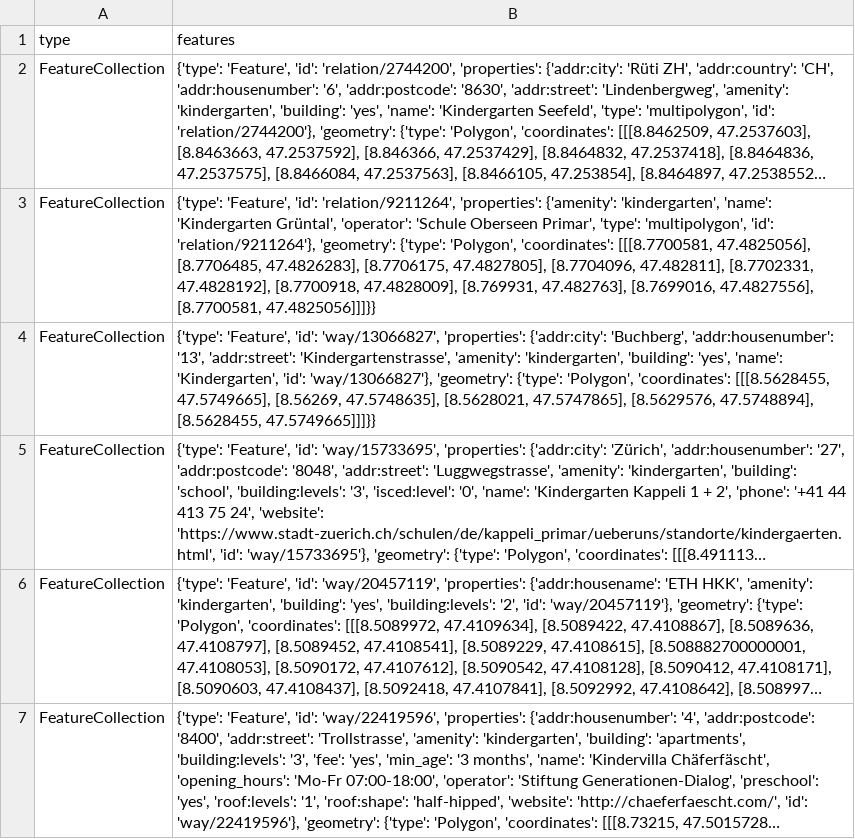
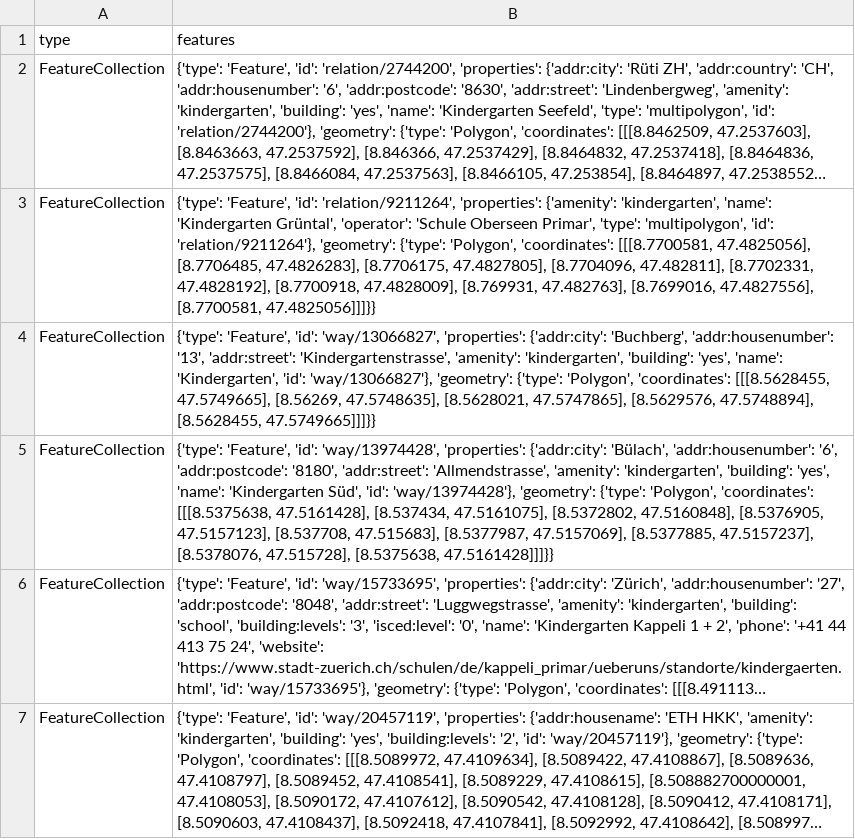
Before and after one commit to chnuessli/elz-data, a CSV file: data/csv/kindergarten/kindergarten_dispo_srz.csv, drawn as a sheet; only a part is shown; the shorter side is filled out with more unchanged rows; long unchanged cells end in …; the diff covers the shown part only; the diff names each change by its address in the sheet, - before the commit and + after, or states it on an @@ line.

```diff
--- a/data/csv/kindergarten/kindergarten_dispo_srz.csv
+++ b/data/csv/kindergarten/kindergarten_dispo_srz.csv
+row 5: FeatureCollection | {'type': 'Feature', 'id': 'way/13974428', 'properties': {'addr:city': 'Bülach', 'addr:housenumber': '6', 'addr:postcode': '8180', 'addr:street': 'Allmendstrasse', 'amenity': 'kindergarten', 'building': 'yes', 'name': 'Kindergarten Süd', 'id': 'way/13974428'}, 'geometry': {'type': 'Polygon', 'coordinates': [[[8.5375638, 47.5161428], [8.537434, 47.5161075], [8.5372802, 47.5160848], [8.5376905, 47.5157123], [8.537708, 47.515683], [8.5377987, 47.5157069], [8.5377885, 47.5157237], [8.5378076, 47.515728], [8.5375638, 47.5161428]]]}}
```
Also changed, not shown: 1 added row and 2 edited cells elsewhere in this file, data/csv/access/gates/gates_dispo_srz.csv, data/csv/facilities/hospital/hospital_switzerland.csv, 13 other files.
